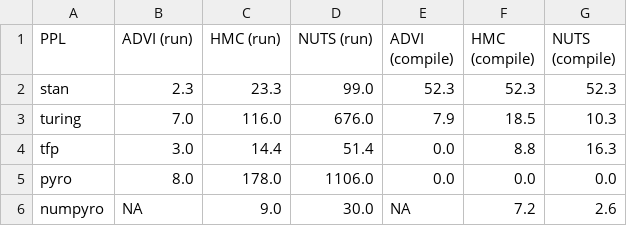
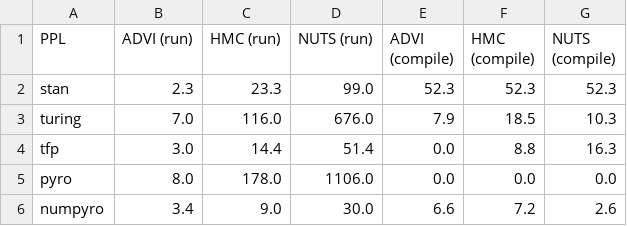
Before and after one commit to luiarthur/TuringBnpBenchmarks, a CSV file: docs/_data/timings/dpsbgmm/dpsbgmm_ppl_timings.csv, drawn as a sheet.

Commit message:
updated numpyro advi times

```diff
--- a/docs/_data/timings/dpsbgmm/dpsbgmm_ppl_timings.csv
+++ b/docs/_data/timings/dpsbgmm/dpsbgmm_ppl_timings.csv
@@ -5,2 +5,2 @@ tfp,3.0,14.4,51.4,0.0,8.8,16.3
 pyro,8.0,178.0,1106.0,0.0,0.0,0.0
-numpyro,NA,9.0,30.0,NA,7.2,2.6
+numpyro,3.4,9.0,30.0,6.6,7.2,2.6
```
Also changed, not shown: src/dp-gmm/timings/timings.csv, 2 other files.
